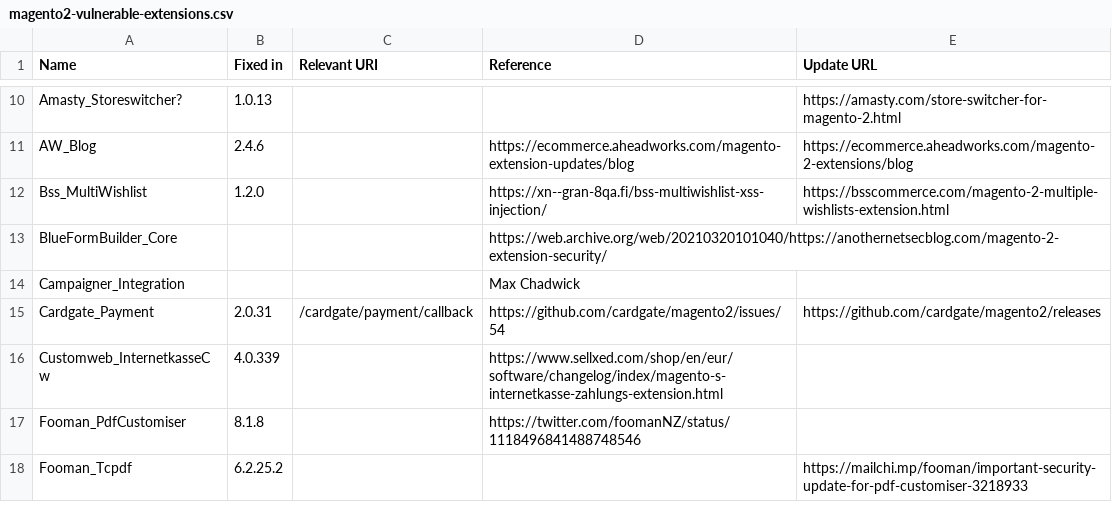
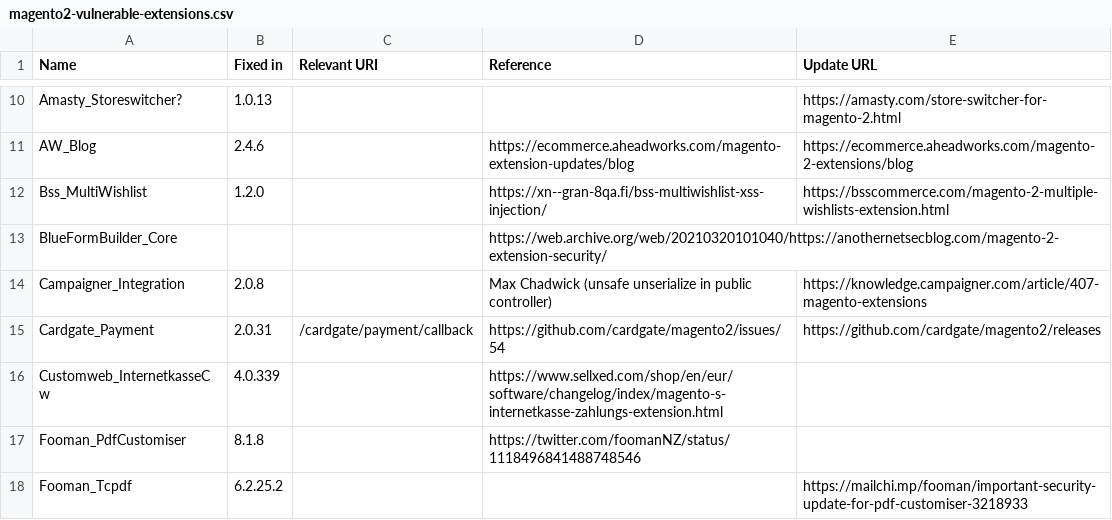
Before and after one commit to sansecio/magevulndb, a CSV file: magento2-vulnerable-extensions.csv, drawn as a sheet; only a part is shown, gaps mark what is left out.

Commit message:
update campaigner fix version (#102)

```diff
--- a/magento2-vulnerable-extensions.csv
+++ b/magento2-vulnerable-extensions.csv
@@ -13,3 +13,3 @@ Bss_MultiWishlist,1.2.0,,https://xn--gran-8qa.fi/bss-multiwishlist-xss-injection
 BlueFormBuilder_Core,,,https://web.archive.org/web/20210320101040/https://anothernetsecblog.com/magento-2-extension-security/,
-Campaigner_Integration,,,Max Chadwick,
+Campaigner_Integration,2.0.8,,Max Chadwick (unsafe unserialize in public controller),https://knowledge.campaigner.com/article/407-magento-extensions
 Cardgate_Payment,2.0.31,/cardgate/payment/callback,https://github.com/cardgate/magento2/issues/54,https://github.com/cardgate/magento2/releases
```
